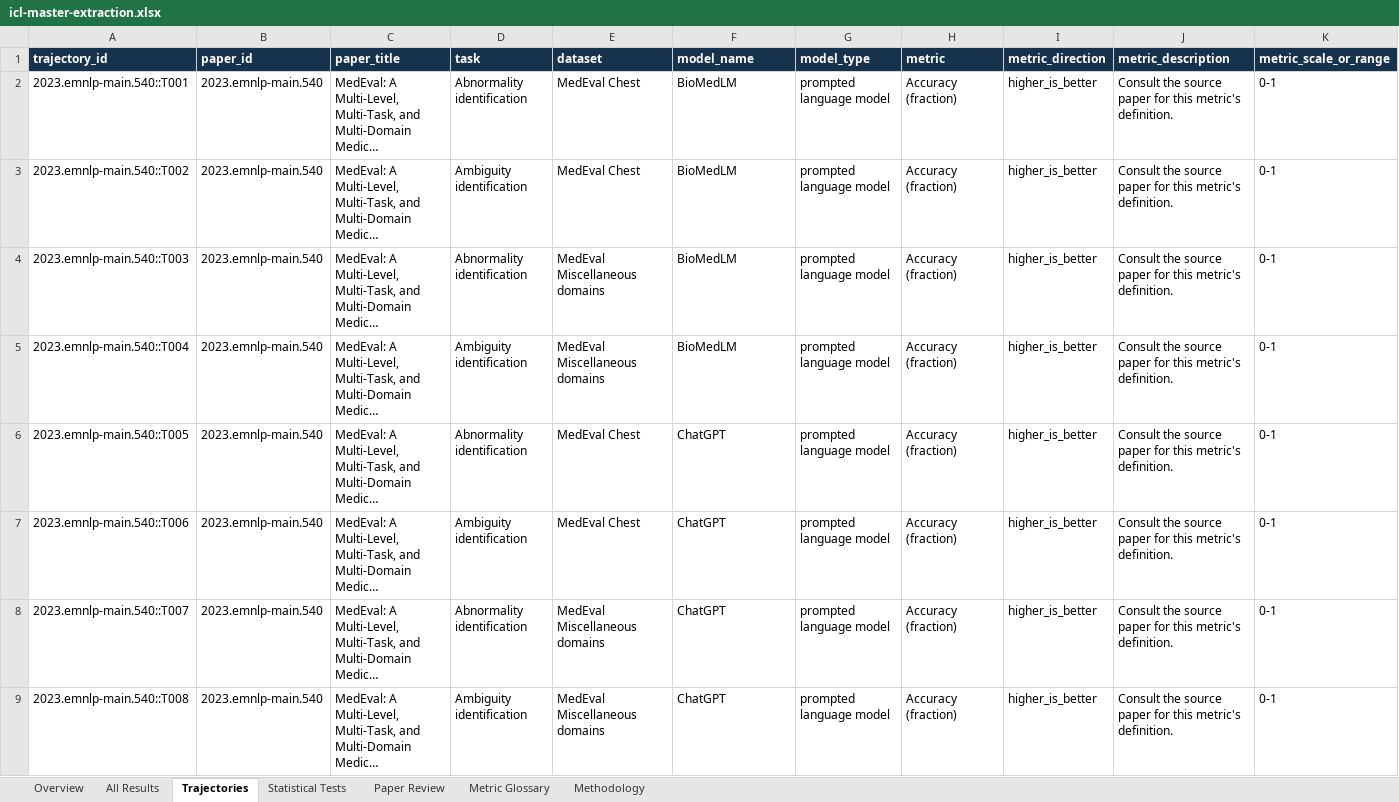
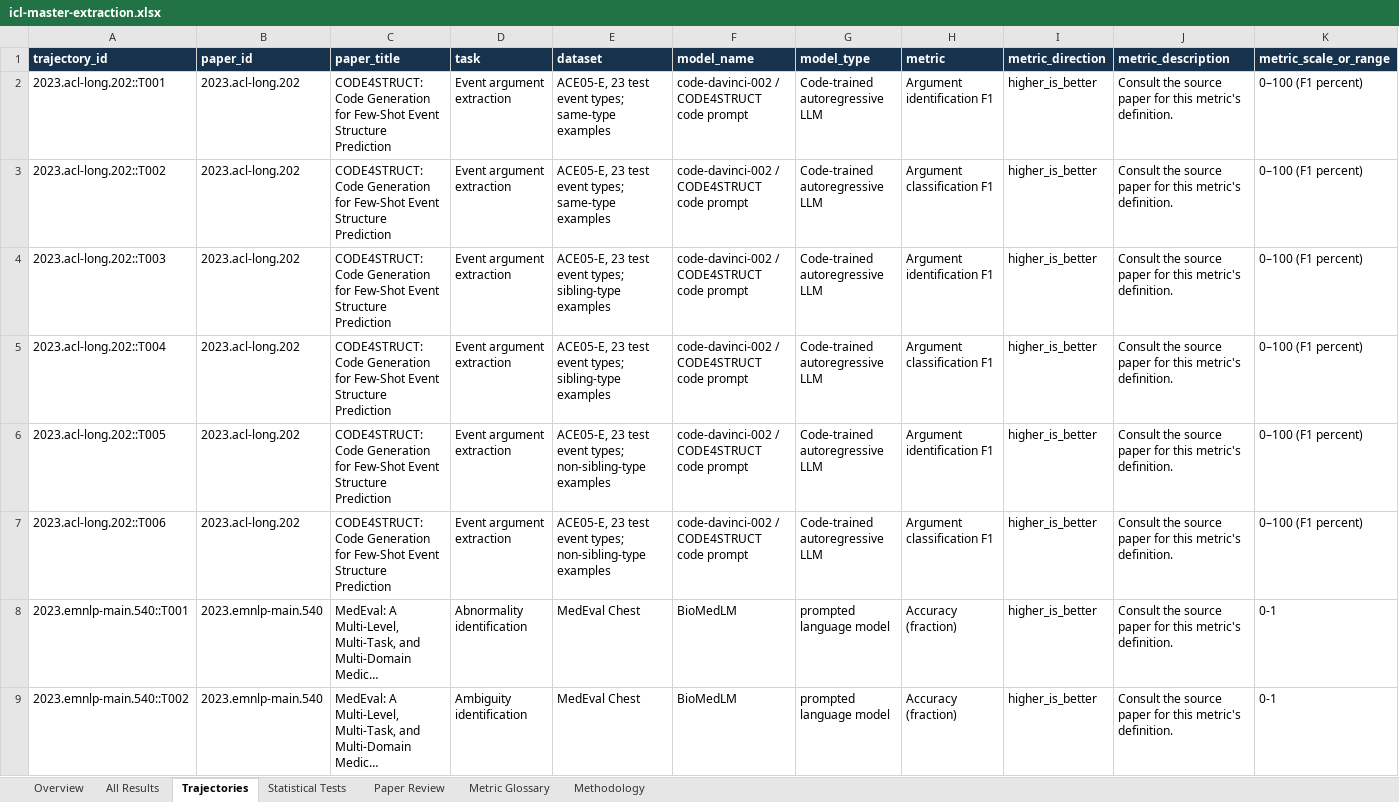
Before and after one commit to Roque3007/icl-trend-atlas, an Excel workbook: public/icl-master-extraction.xlsx, sheet Trajectories, drawn as a sheet; only a part is shown; the shorter side is filled out with more unchanged rows; long unchanged cells end in …; values as stored, in another font and other column widths than the file's, no borders; table styles not drawn; rows hold the shown columns only; the diff names each change by its address in the sheet, - before the commit and + after, or states it on an @@ line.

Commit message:
Publish verified event-argument shot trajectories
Add six source-checked CODE4STRUCT trajectories from Table 5 to the public dataset, classify event argument outputs as structured extraction, and assert the 0/1/10-shot evidence in tests. The provisional workbook and unresolved queue remain outside the site.

```diff
--- a/public/icl-master-extraction.xlsx (sheet Trajectories)
+++ b/public/icl-master-extraction.xlsx (sheet Trajectories)
+row 2: 2023.acl-long.202::T001 | 2023.acl-long.202 | CODE4STRUCT: Code Generation for Few-Shot Event Structure Prediction | Event argument extraction | ACE05-E, 23 test event types; same-type examples | code-davinci-002 / CODE4STRUCT code prompt | Code-trained autoregressive LLM | Argument identification F1 | higher_is_better | Consult the source paper for this metric's definition. | 0–100 (F1 percent)
+row 3: 2023.acl-long.202::T002 | 2023.acl-long.202 | CODE4STRUCT: Code Generation for Few-Shot Event Structure Prediction | Event argument extraction | ACE05-E, 23 test event types; same-type examples | code-davinci-002 / CODE4STRUCT code prompt | Code-trained autoregressive LLM | Argument classification F1 | higher_is_better | Consult the source paper for this metric's definition. | 0–100 (F1 percent)
+row 4: 2023.acl-long.202::T003 | 2023.acl-long.202 | CODE4STRUCT: Code Generation for Few-Shot Event Structure Prediction | Event argument extraction | ACE05-E, 23 test event types; sibling-type examples | code-davinci-002 / CODE4STRUCT code prompt | Code-trained autoregressive LLM | Argument identification F1 | higher_is_better | Consult the source paper for this metric's definition. | 0–100 (F1 percent)
+row 5: 2023.acl-long.202::T004 | 2023.acl-long.202 | CODE4STRUCT: Code Generation for Few-Shot Event Structure Prediction | Event argument extraction | ACE05-E, 23 test event types; sibling-type examples | code-davinci-002 / CODE4STRUCT code prompt | Code-trained autoregressive LLM | Argument classification F1 | higher_is_better | Consult the source paper for this metric's definition. | 0–100 (F1 percent)
+row 6: 2023.acl-long.202::T005 | 2023.acl-long.202 | CODE4STRUCT: Code Generation for Few-Shot Event Structure Prediction | Event argument extraction | ACE05-E, 23 test event types; non-sibling-type examples | code-davinci-002 / CODE4STRUCT code prompt | Code-trained autoregressive LLM | Argument identification F1 | higher_is_better | Consult the source paper for this metric's definition. | 0–100 (F1 percent)
+row 7: 2023.acl-long.202::T006 | 2023.acl-long.202 | CODE4STRUCT: Code Generation for Few-Shot Event Structure Prediction | Event argument extraction | ACE05-E, 23 test event types; non-sibling-type examples | code-davinci-002 / CODE4STRUCT code prompt | Code-trained autoregressive LLM | Argument classification F1 | higher_is_better | Consult the source paper for this metric's definition. | 0–100 (F1 percent)
```
Also changed, not shown: sheet All Results, sheet Metric Glossary, sheet Paper Review, sheet Overview, 4 other files.
